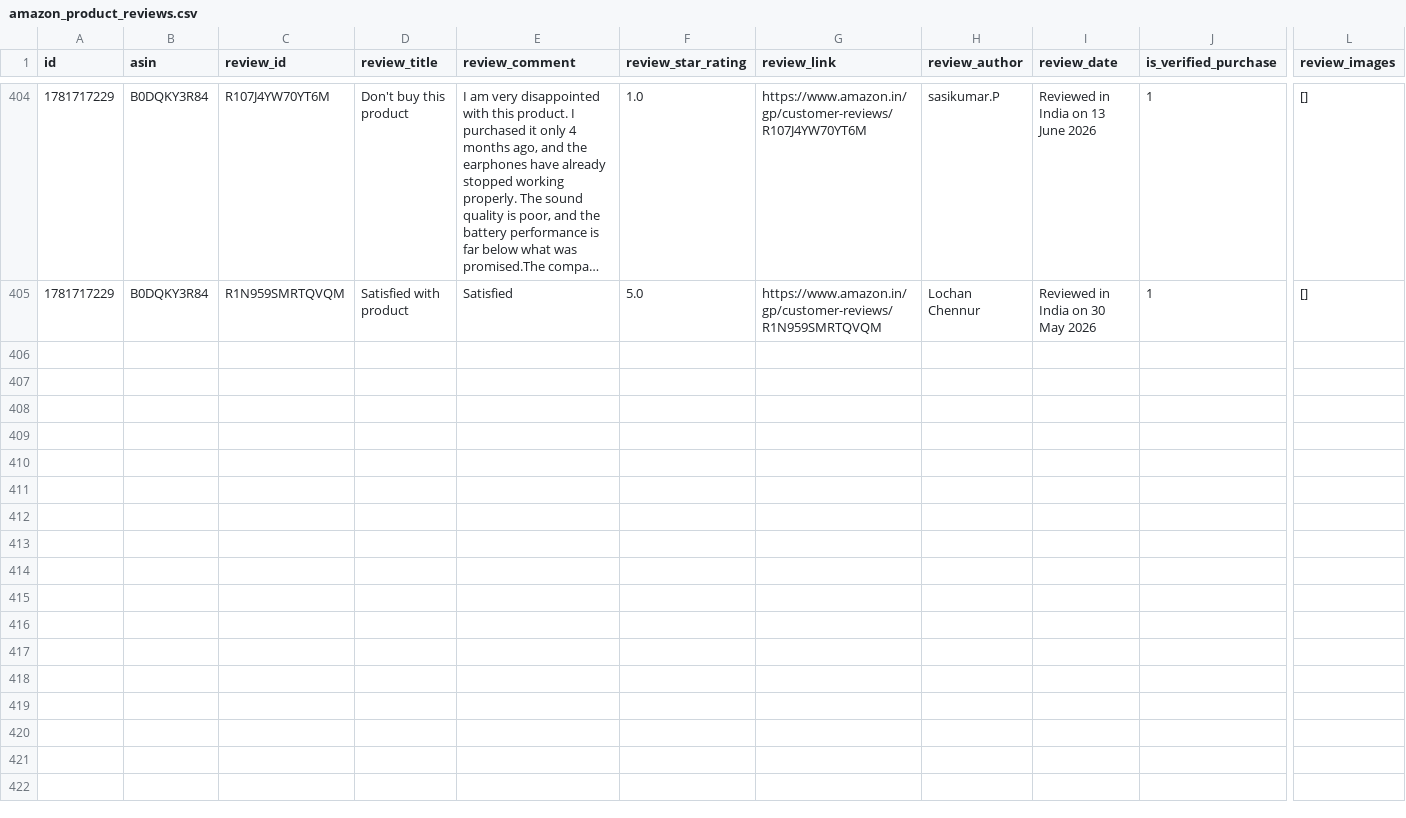
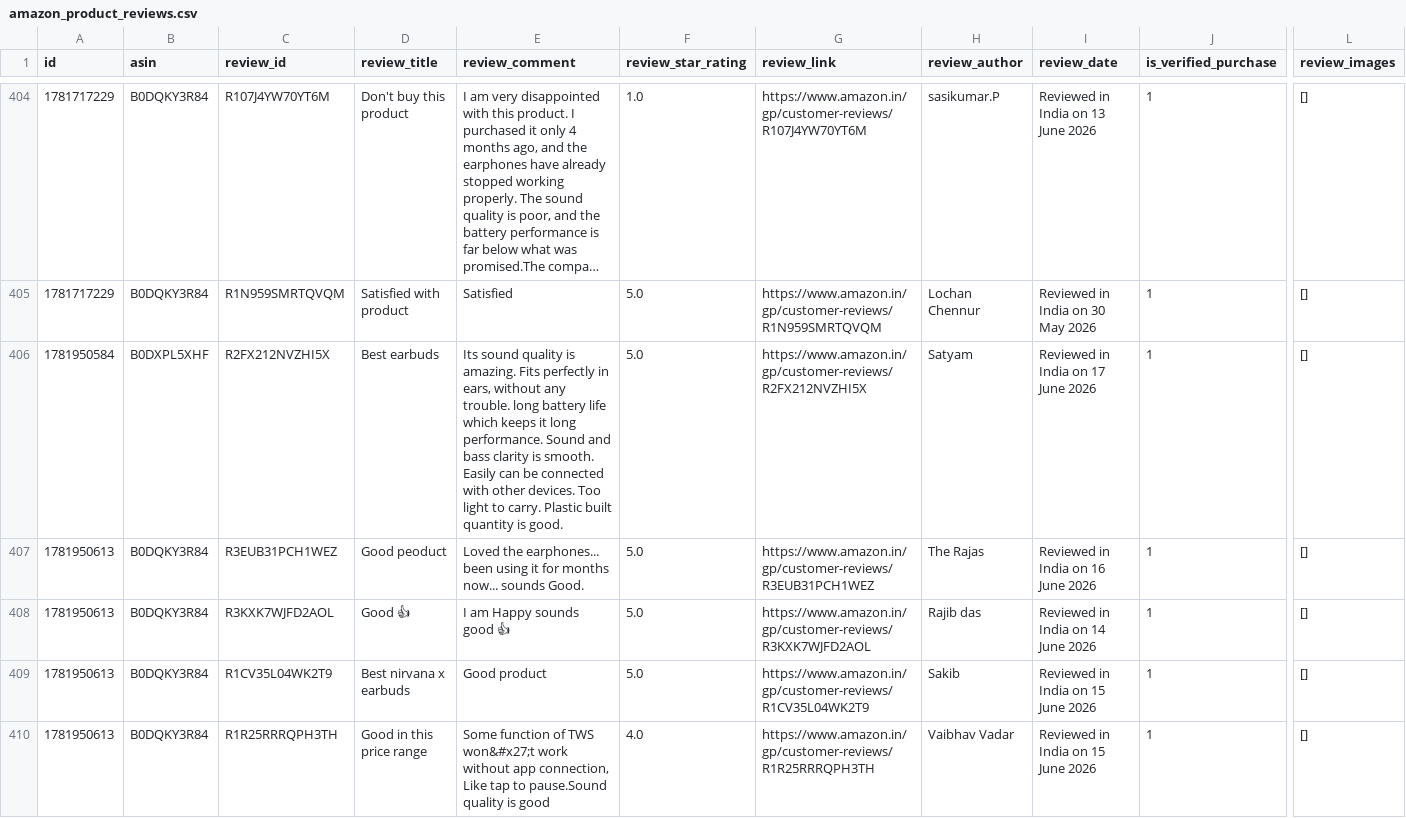
Before and after one commit to Arnav9-bit/Management-Project, a CSV file: amazon_product_reviews.csv, drawn as a sheet; only a part is shown, gaps mark what is left out; long unchanged cells end in …; rows hold the shown columns only; the diff names each change by its address in the sheet, - before the commit and + after, or states it on an @@ line.

```diff
--- a/amazon_product_reviews.csv
+++ b/amazon_product_reviews.csv
+row 406: 1781950584 | B0DXPL5XHF | R2FX212NVZHI5X | Best earbuds | Its sound quality is amazing. Fits perfectly in ears, without any trouble. long battery life which keeps it long performance. Sound and bass clarity is smooth. Easily can be connected with other devices. Too light to carry. Plastic built quantity is good. | 5.0 | https://www.amazon.in/gp/customer-reviews/R2FX212NVZHI5X | Satyam | Reviewed in India on 17 June 2026 | 1 | []
+row 407: 1781950613 | B0DQKY3R84 | R3EUB31PCH1WEZ | Good peoduct | Loved the earphones... been using it for months now... sounds Good. | 5.0 | https://www.amazon.in/gp/customer-reviews/R3EUB31PCH1WEZ | The Rajas | Reviewed in India on 16 June 2026 | 1 | []
+row 408: 1781950613 | B0DQKY3R84 | R3KXK7WJFD2AOL | Good 👍 | I am Happy sounds good 👍 | 5.0 | https://www.amazon.in/gp/customer-reviews/R3KXK7WJFD2AOL | Rajib das | Reviewed in India on 14 June 2026 | 1 | []
+row 409: 1781950613 | B0DQKY3R84 | R1CV35L04WK2T9 | Best nirvana x earbuds | Good product | 5.0 | https://www.amazon.in/gp/customer-reviews/R1CV35L04WK2T9 | Sakib | Reviewed in India on 15 June 2026 | 1 | []
+row 410: 1781950613 | B0DQKY3R84 | R1R25RRRQPH3TH | Good in this price range | Some function of TWS won&#x27;t work without app connection, Like tap to pause.Sound quality is good | 4.0 | https://www.amazon.in/gp/customer-reviews/R1R25RRRQPH3TH | Vaibhav Vadar | Reviewed in India on 15 June 2026 | 1 | []
```
Also changed, not shown: 3 other files.
